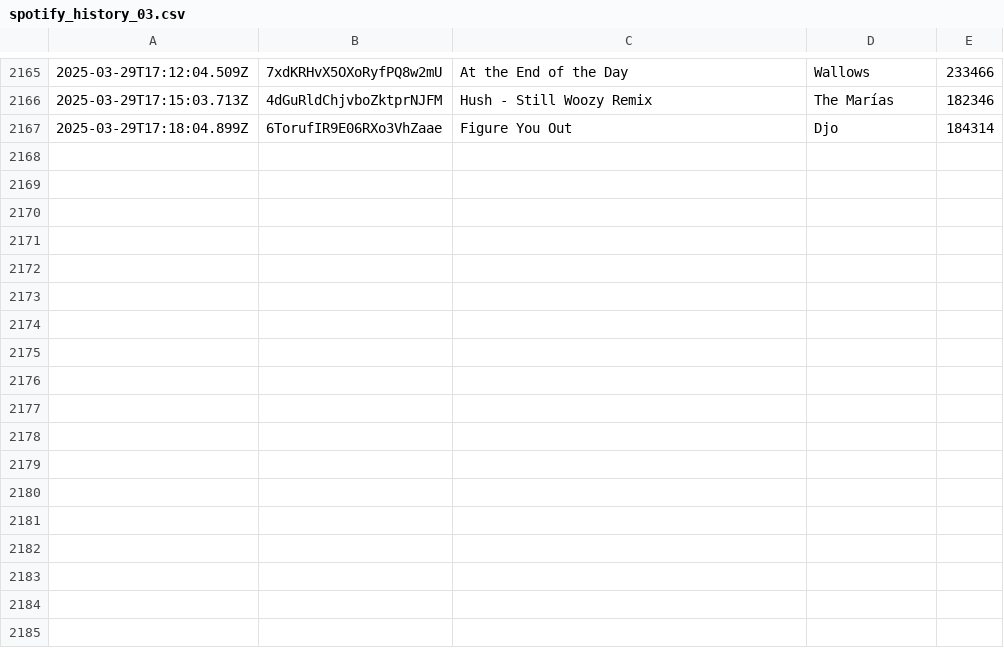
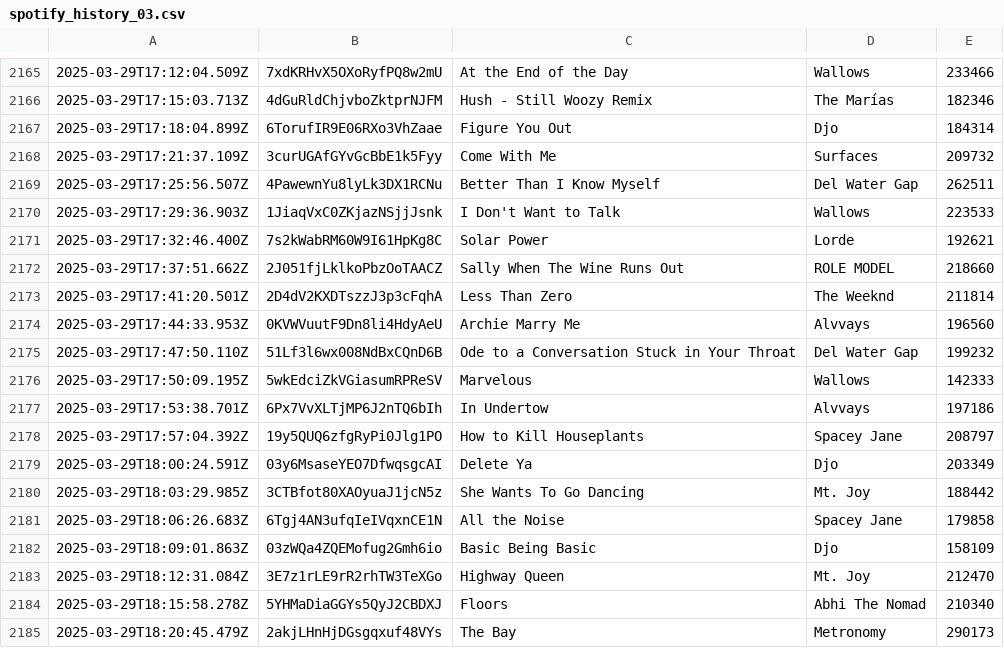
Before and after one commit to katemcgraw0/spotify-data-tracker, a CSV file: spotify_history_03.csv, drawn as a sheet; only a part is shown, gaps mark what is left out; the diff names each change by its address in the sheet, - before the commit and + after, or states it on an @@ line.

```diff
--- a/spotify_history_03.csv
+++ b/spotify_history_03.csv
+row 2168: 2025-03-29T17:21:37.109Z | 3curUGAfGYvGcBbE1k5Fyy | Come With Me | Surfaces | 209732
+row 2169: 2025-03-29T17:25:56.507Z | 4PawewnYu8lyLk3DX1RCNu | Better Than I Know Myself | Del Water Gap | 262511
+row 2170: 2025-03-29T17:29:36.903Z | 1JiaqVxC0ZKjazNSjjJsnk | I Don't Want to Talk | Wallows | 223533
+row 2171: 2025-03-29T17:32:46.400Z | 7s2kWabRM60W9I61HpKg8C | Solar Power | Lorde | 192621
+row 2172: 2025-03-29T17:37:51.662Z | 2J051fjLklkoPbzOoTAACZ | Sally When The Wine Runs Out | ROLE MODEL | 218660
+row 2173: 2025-03-29T17:41:20.501Z | 2D4dV2KXDTszzJ3p3cFqhA | Less Than Zero | The Weeknd | 211814
+row 2174: 2025-03-29T17:44:33.953Z | 0KVWVuutF9Dn8li4HdyAeU | Archie Marry Me | Alvvays | 196560
+row 2175: 2025-03-29T17:47:50.110Z | 51Lf3l6wx008NdBxCQnD6B | Ode to a Conversation Stuck in Your Throat | Del Water Gap | 199232
+row 2176: 2025-03-29T17:50:09.195Z | 5wkEdciZkVGiasumRPReSV | Marvelous | Wallows | 142333
+row 2177: 2025-03-29T17:53:38.701Z | 6Px7VvXLTjMP6J2nTQ6bIh | In Undertow | Alvvays | 197186
+row 2178: 2025-03-29T17:57:04.392Z | 19y5QUQ6zfgRyPi0Jlg1PO | How to Kill Houseplants | Spacey Jane | 208797
+row 2179: 2025-03-29T18:00:24.591Z | 03y6MsaseYEO7DfwqsgcAI | Delete Ya | Djo | 203349
+row 2180: 2025-03-29T18:03:29.985Z | 3CTBfot80XAOyuaJ1jcN5z | She Wants To Go Dancing | Mt. Joy | 188442
+row 2181: 2025-03-29T18:06:26.683Z | 6Tgj4AN3ufqIeIVqxnCE1N | All the Noise | Spacey Jane | 179858
+row 2182: 2025-03-29T18:09:01.863Z | 03zWQa4ZQEMofug2Gmh6io | Basic Being Basic | Djo | 158109
+row 2183: 2025-03-29T18:12:31.084Z | 3E7z1rLE9rR2rhTW3TeXGo | Highway Queen | Mt. Joy | 212470
+row 2184: 2025-03-29T18:15:58.278Z | 5YHMaDiaGGYs5QyJ2CBDXJ | Floors | Abhi The Nomad | 210340
+row 2185: 2025-03-29T18:20:45.479Z | 2akjLHnHjDGsgqxuf48VYs | The Bay | Metronomy | 290173
```
